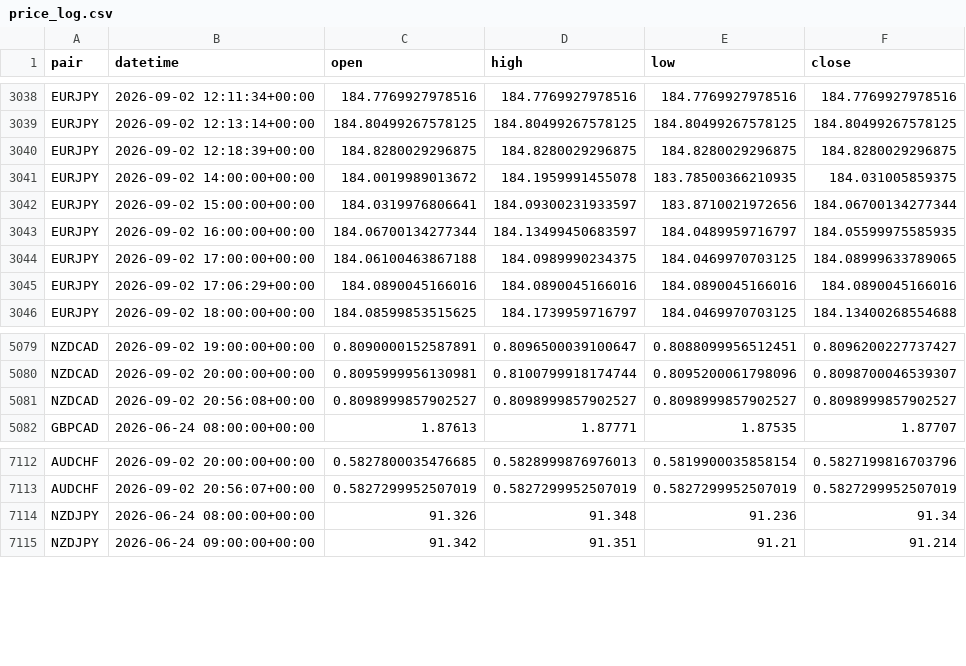
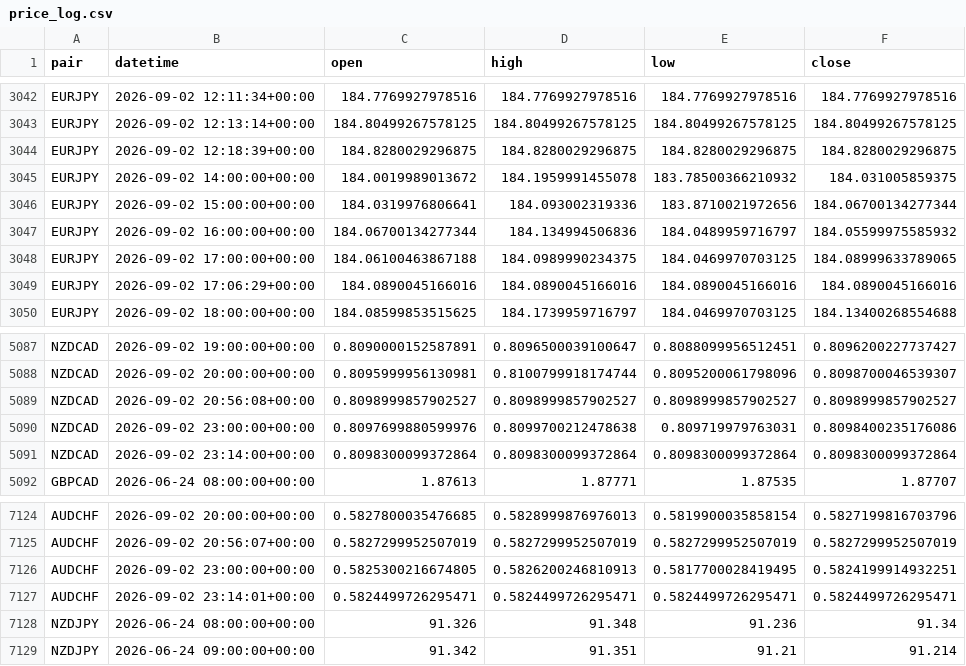
Before and after one commit to kenjtradez/adx-supertrend-signal, a CSV file: price_log.csv, drawn as a sheet; only a part is shown, gaps mark what is left out; the diff covers the shown part only.

```diff
--- a/price_log.csv
+++ b/price_log.csv
@@ -3040,5 +3044,5 @@ EURJPY,2026-09-02 12:13:14+00:00,184.80499267578125,184.80499267578125,184.80499
 EURJPY,2026-09-02 12:18:39+00:00,184.8280029296875,184.8280029296875,184.8280029296875,184.8280029296875
-EURJPY,2026-09-02 14:00:00+00:00,184.0019989013672,184.1959991455078,183.78500366210935,184.031005859375
-EURJPY,2026-09-02 15:00:00+00:00,184.0319976806641,184.09300231933597,183.8710021972656,184.06700134277344
-EURJPY,2026-09-02 16:00:00+00:00,184.06700134277344,184.13499450683597,184.0489959716797,184.05599975585935
+EURJPY,2026-09-02 14:00:00+00:00,184.0019989013672,184.1959991455078,183.78500366210932,184.031005859375
+EURJPY,2026-09-02 15:00:00+00:00,184.0319976806641,184.093002319336,183.8710021972656,184.06700134277344
+EURJPY,2026-09-02 16:00:00+00:00,184.06700134277344,184.134994506836,184.0489959716797,184.05599975585932
 EURJPY,2026-09-02 17:00:00+00:00,184.06100463867188,184.0989990234375,184.0469970703125,184.08999633789065
@@ -5081,2 +5089,4 @@ NZDCAD,2026-09-02 20:00:00+00:00,0.8095999956130981,0.8100799918174744,0.8095200
 NZDCAD,2026-09-02 20:56:08+00:00,0.8098999857902527,0.8098999857902527,0.8098999857902527,0.8098999857902527
+NZDCAD,2026-09-02 23:00:00+00:00,0.8097699880599976,0.8099700212478638,0.809719979763031,0.8098400235176086
+NZDCAD,2026-09-02 23:14:00+00:00,0.8098300099372864,0.8098300099372864,0.8098300099372864,0.8098300099372864
 GBPCAD,2026-06-24 08:00:00+00:00,1.87613,1.87771,1.87535,1.87707
@@ -7113,2 +7125,4 @@ AUDCHF,2026-09-02 20:00:00+00:00,0.5827800035476685,0.5828999876976013,0.5819900
 AUDCHF,2026-09-02 20:56:07+00:00,0.5827299952507019,0.5827299952507019,0.5827299952507019,0.5827299952507019
+AUDCHF,2026-09-02 23:00:00+00:00,0.5825300216674805,0.5826200246810913,0.5817700028419495,0.5824199914932251
+AUDCHF,2026-09-02 23:14:01+00:00,0.5824499726295471,0.5824499726295471,0.5824499726295471,0.5824499726295471
 NZDJPY,2026-06-24 08:00:00+00:00,91.326,91.348,91.236,91.34
```
Also changed, not shown: 14 added rows and 34 edited cells elsewhere in this file.
